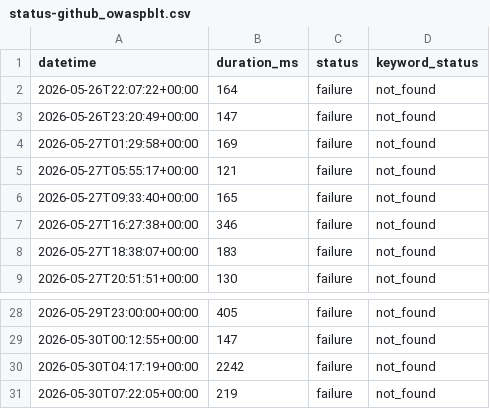
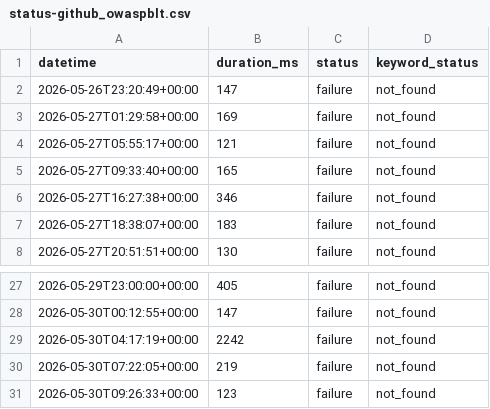
Before and after one commit to DevalPrime/BLT-Monitor, a CSV file: status-github_owaspblt.csv, drawn as a sheet; only a part is shown, gaps mark what is left out; removed rows and columns are numbered as before the commit, all else as after; the diff names each change by its address in the sheet, - before the commit and + after, or states it on an @@ line.

```diff
--- a/status-github_owaspblt.csv
+++ b/status-github_owaspblt.csv
-row 2: 2026-05-26T22:07:22+00:00 | 164 | failure | not_found
+row 31: 2026-05-30T09:26:33+00:00 | 123 | failure | not_found
```
Also changed, not shown: status-api_owaspblt.csv, status-hackathons_owaspblt.csv, 6 other files.
